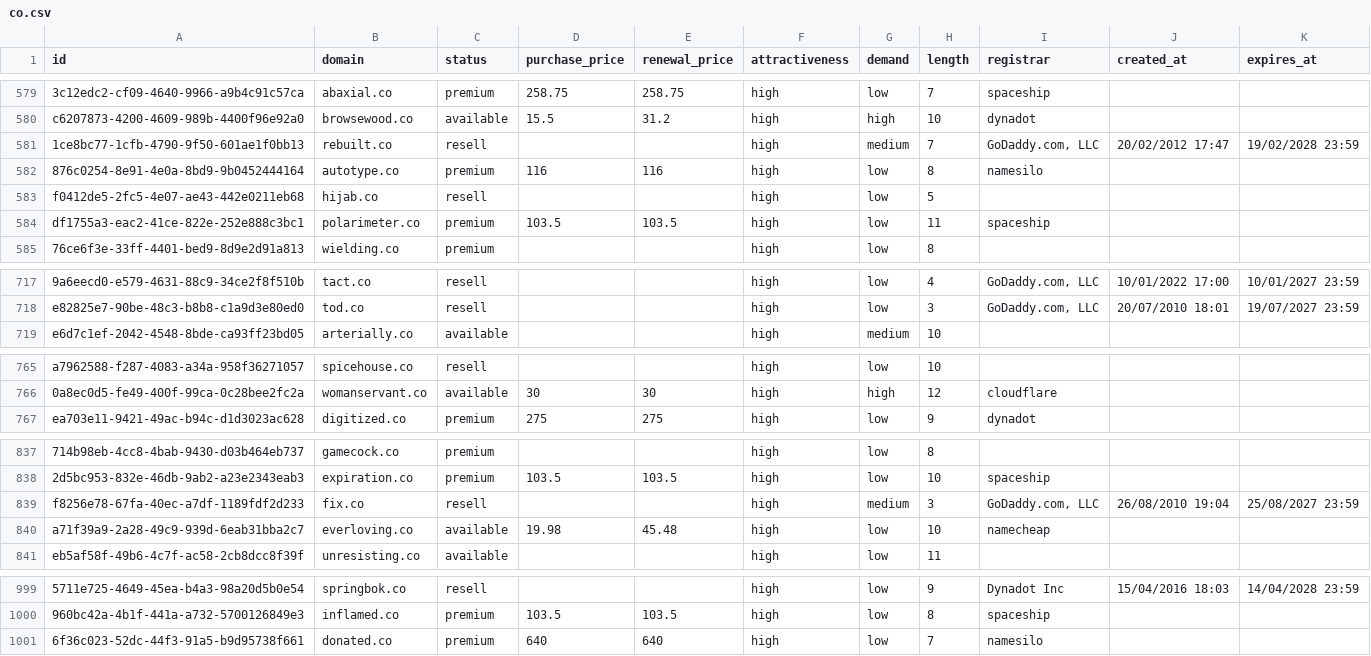
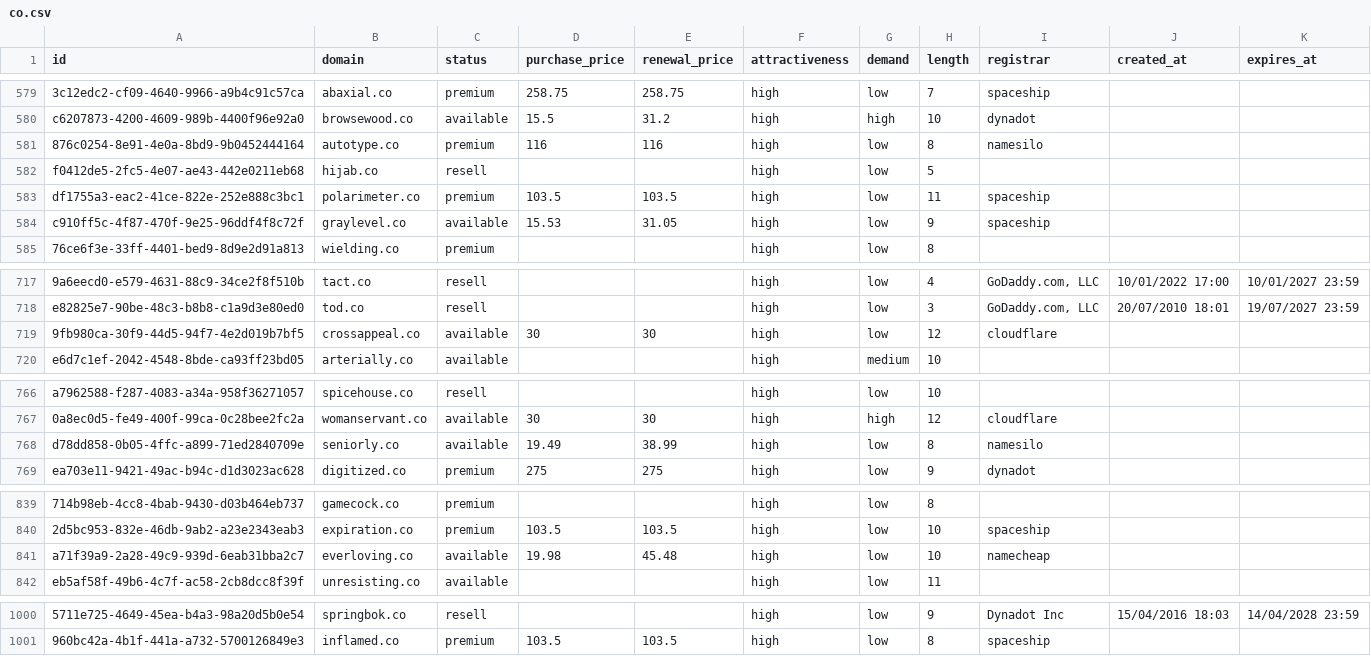
Before and after one commit to UniqueDomains/co-oneword-domains, a CSV file: co.csv, drawn as a sheet; only a part is shown, gaps mark what is left out; removed rows and columns are numbered as before the commit, all else as after; the diff covers the shown part only; the diff names each change by its address in the sheet, - before the commit and + after, or states it on an @@ line.

Commit message:
Domains update

```diff
--- a/co.csv
+++ b/co.csv
-row 581: 1ce8bc77-1cfb-4790-9f50-601ae1f0bb13 | rebuilt.co | resell |  |  | high | medium | 7 | GoDaddy.com, LLC | 20/02/2012 17:47 | 19/02/2028 23:59
+row 584: c910ff5c-4f87-470f-9e25-96ddf4f8c72f | graylevel.co | available | 15.53 | 31.05 | high | low | 9 | spaceship
+row 719: 9fb980ca-30f9-44d5-94f7-4e2d019b7bf5 | crossappeal.co | available | 30 | 30 | high | low | 12 | cloudflare
+row 768: d78dd858-0b05-4ffc-a899-71ed2840709e | seniorly.co | available | 19.49 | 38.99 | high | low | 8 | namesilo
-row 839: f8256e78-67fa-40ec-a7df-1189fdf2d233 | fix.co | resell |  |  | high | medium | 3 | GoDaddy.com, LLC | 26/08/2010 19:04 | 25/08/2027 23:59
-row 1001: 6f36c023-52dc-44f3-91a5-b9d95738f661 | donated.co | premium | 640 | 640 | high | low | 7 | namesilo
```
Also changed, not shown: 3 edited cells elsewhere in this file, 5 other files.
